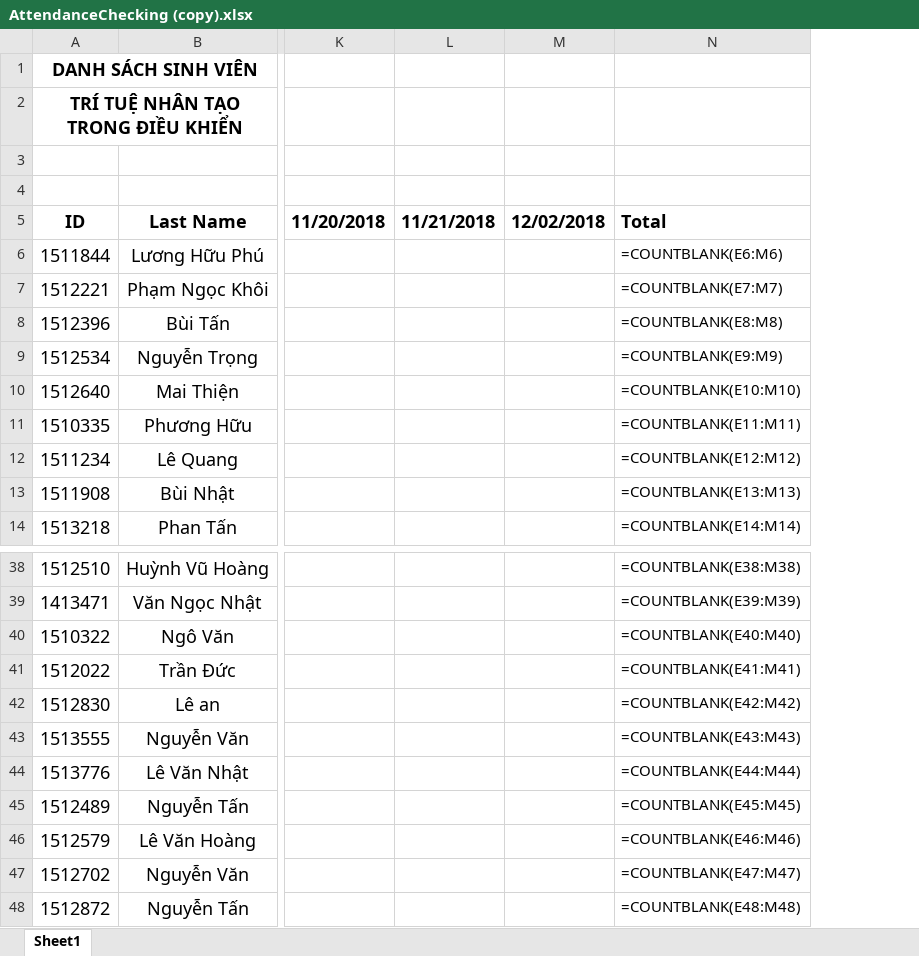
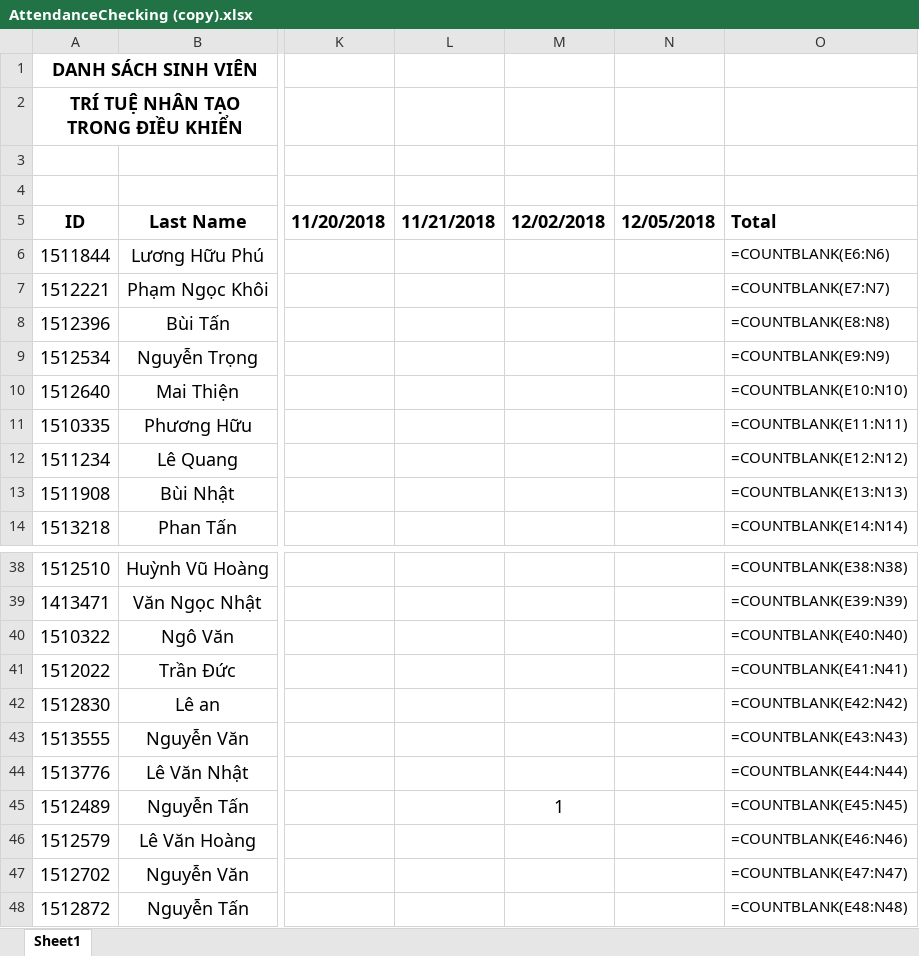
Before and after one commit to Gitworkarboy/Face-Attendance-System, an Excel workbook: AttendanceChecking (copy).xlsx, sheet Sheet1, drawn as a sheet; only a part is shown, gaps mark what is left out; values as stored, in another font and other column widths than the file's, no borders; formulas without a stored value are shown as written; removed rows and columns are numbered as before the commit, all else as after; the diff names each change by its address in the sheet, - before the commit and + after, or states it on an @@ line.

```diff
--- a/AttendanceChecking (copy).xlsx (sheet Sheet1)
+++ b/AttendanceChecking (copy).xlsx (sheet Sheet1)
-column N, rows 5-14: Total | =COUNTBLANK(E6:M6) | =COUNTBLANK(E7:M7) | =COUNTBLANK(E8:M8) | =COUNTBLANK(E9:M9) | =COUNTBLANK(E10:M10) | =COUNTBLANK(E11:M11) | =COUNTBLANK(E12:M12) | =COUNTBLANK(E13:M13) | =COUNTBLANK(E14:M14); rows 38-48: =COUNTBLANK(E38:M38) | =COUNTBLANK(E39:M39) | =COUNTBLANK(E40:M40) | =COUNTBLANK(E41:M41) | =COUNTBLANK(E42:M42) | =COUNTBLANK(E43:M43) | =COUNTBLANK(E44:M44) | =COUNTBLANK(E45:M45) | =COUNTBLANK(E46:M46) | =COUNTBLANK(E47:M47) | =COUNTBLANK(E48:M48)
+column N, row 5: 12/05/2018
+column O, rows 5-14: Total | =COUNTBLANK(E6:N6) | =COUNTBLANK(E7:N7) | =COUNTBLANK(E8:N8) | =COUNTBLANK(E9:N9) | =COUNTBLANK(E10:N10) | =COUNTBLANK(E11:N11) | =COUNTBLANK(E12:N12) | =COUNTBLANK(E13:N13) | =COUNTBLANK(E14:N14); rows 38-48: =COUNTBLANK(E38:N38) | =COUNTBLANK(E39:N39) | =COUNTBLANK(E40:N40) | =COUNTBLANK(E41:N41) | =COUNTBLANK(E42:N42) | =COUNTBLANK(E43:N43) | =COUNTBLANK(E44:N44) | =COUNTBLANK(E45:N45) | =COUNTBLANK(E46:N46) | =COUNTBLANK(E47:N47) | =COUNTBLANK(E48:N48)
-M45: (empty)
+M45: 1
```
Also changed, not shown: 2 other files.
